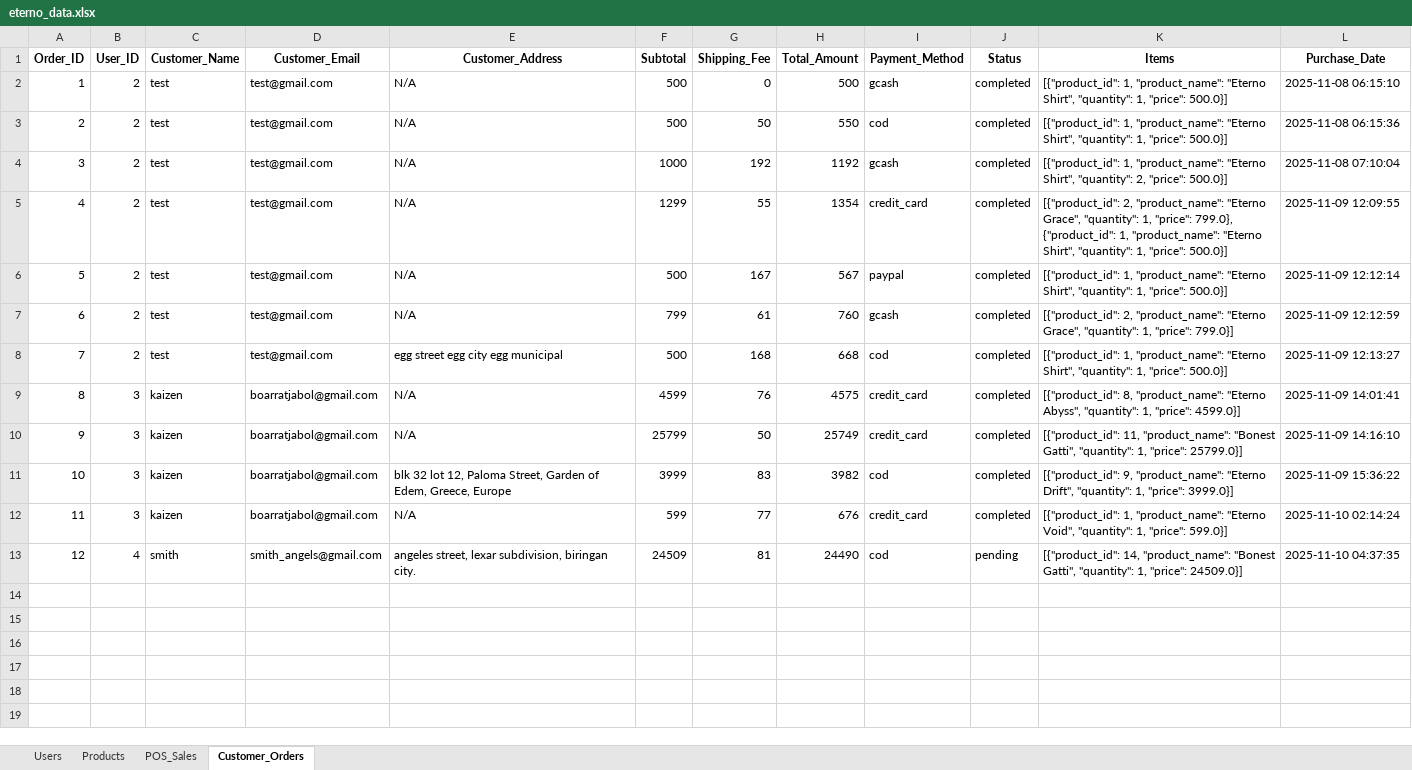
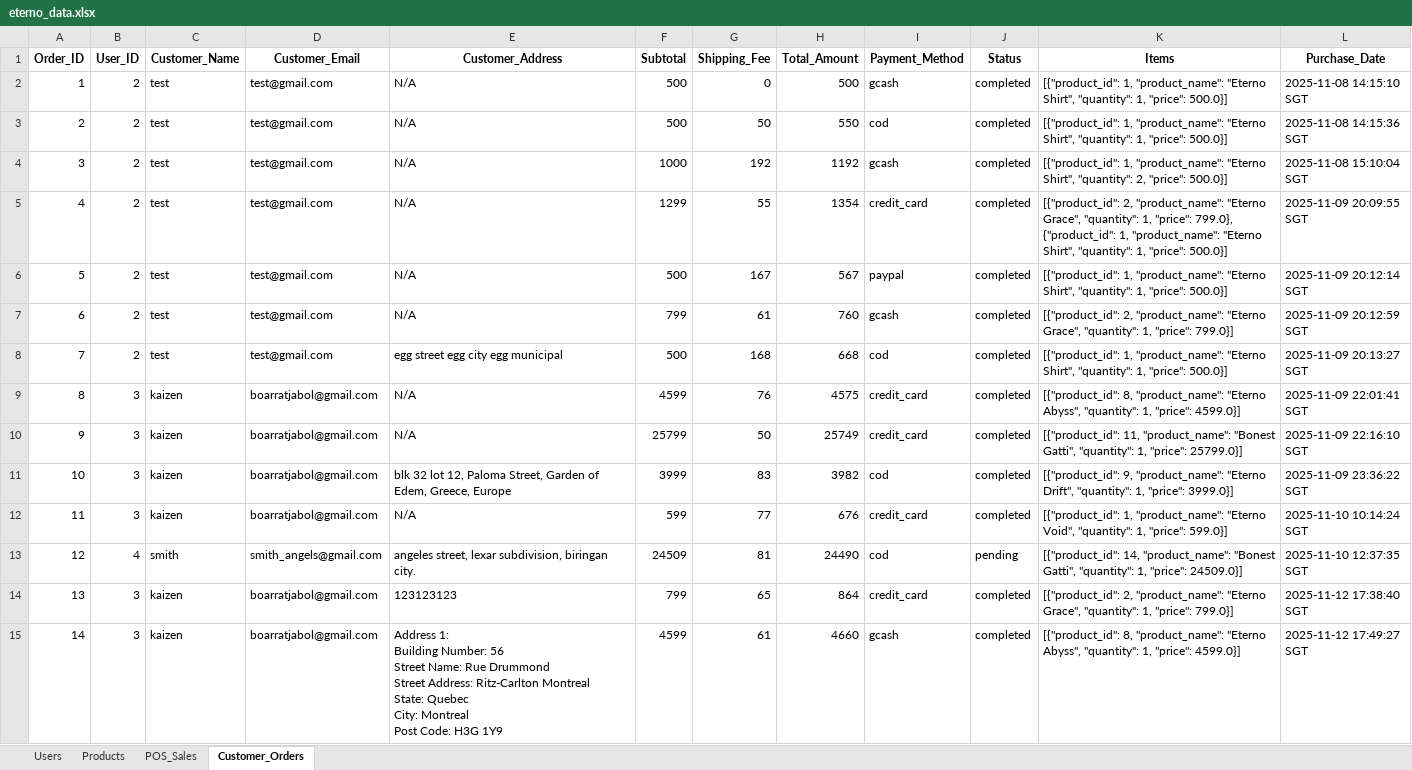
Before and after one commit to Strix-xy/Eterno-Web, an Excel workbook: eterno_data.xlsx, sheet Customer_Orders, drawn as a sheet; values as stored, in another font and other column widths than the file's, no borders; ↵ is a line break in a cell; the diff names each change by its address in the sheet, - before the commit and + after, or states it on an @@ line.

Commit message:
"Admin control updates and customer enhancements"

```diff
--- a/eterno_data.xlsx (sheet Customer_Orders)
+++ b/eterno_data.xlsx (sheet Customer_Orders)
-L2 (Purchase_Date): 2025-11-08 06:15:10
+L2 (Purchase_Date): 2025-11-08 14:15:10 SGT
-L3 (Purchase_Date): 2025-11-08 06:15:36
+L3 (Purchase_Date): 2025-11-08 14:15:36 SGT
-L4 (Purchase_Date): 2025-11-08 07:10:04
+L4 (Purchase_Date): 2025-11-08 15:10:04 SGT
-L5 (Purchase_Date): 2025-11-09 12:09:55
+L5 (Purchase_Date): 2025-11-09 20:09:55 SGT
-L6 (Purchase_Date): 2025-11-09 12:12:14
+L6 (Purchase_Date): 2025-11-09 20:12:14 SGT
-L7 (Purchase_Date): 2025-11-09 12:12:59
+L7 (Purchase_Date): 2025-11-09 20:12:59 SGT
-L8 (Purchase_Date): 2025-11-09 12:13:27
+L8 (Purchase_Date): 2025-11-09 20:13:27 SGT
-L9 (Purchase_Date): 2025-11-09 14:01:41
+L9 (Purchase_Date): 2025-11-09 22:01:41 SGT
-L10 (Purchase_Date): 2025-11-09 14:16:10
+L10 (Purchase_Date): 2025-11-09 22:16:10 SGT
-L11 (Purchase_Date): 2025-11-09 15:36:22
+L11 (Purchase_Date): 2025-11-09 23:36:22 SGT
-L12 (Purchase_Date): 2025-11-10 02:14:24
+L12 (Purchase_Date): 2025-11-10 10:14:24 SGT
-L13 (Purchase_Date): 2025-11-10 04:37:35
+L13 (Purchase_Date): 2025-11-10 12:37:35 SGT
+row 14: 13 | 3 | kaizen | boarratjabol@gmail.com | 123123123 | 799 | 65 | 864 | credit_card | completed | [{"product_id": 2, "product_name": "Eterno Grace", "quantity": 1, "price": 799.0}] | 2025-11-12 17:38:40 SGT
+row 15: 14 | 3 | kaizen | boarratjabol@gmail.com | Address 1: ↵ Building Number: 56 ↵ Street Name: Rue Drummond ↵ Street Address: Ritz-Carlton Montreal ↵ State: Quebec ↵ City: Montreal ↵ Post Code: H3G 1Y9 | 4599 | 61 | 4660 | gcash | completed | [{"product_id": 8, "product_name": "Eterno Abyss", "quantity": 1, "price": 4599.0}] | 2025-11-12 17:49:27 SGT
```
Also changed, not shown: sheet POS_Sales, sheet Products, sheet Users, 11 other files.
